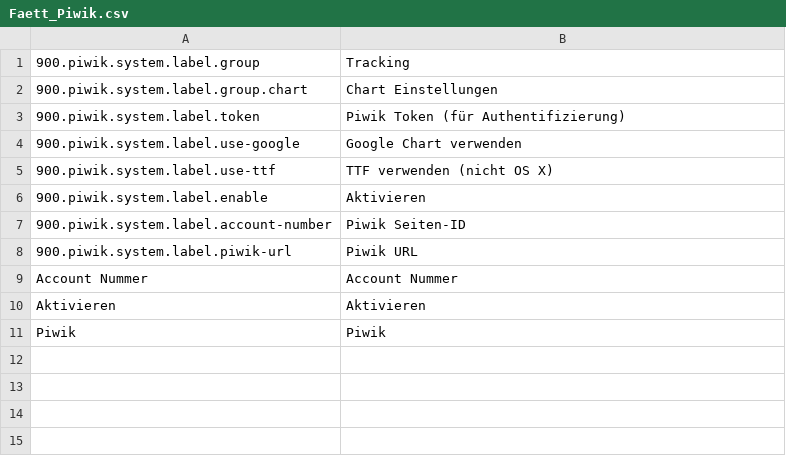
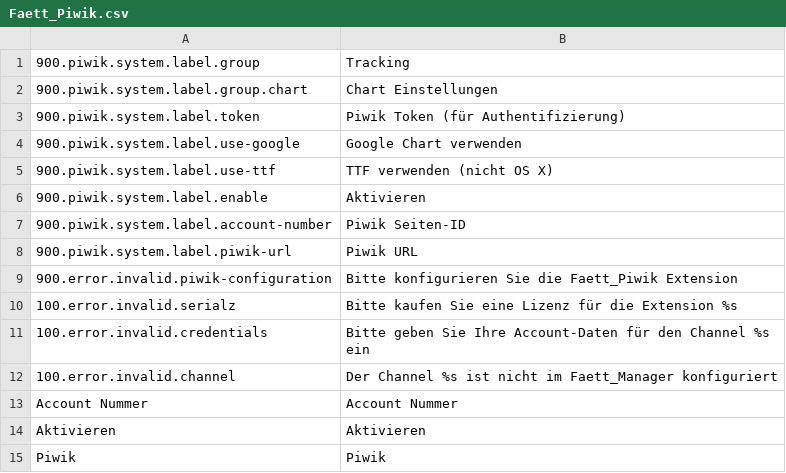
Before and after one commit to kelldw/faett-piwik, a CSV file: src/app/locale/de_DE/Faett_Piwik.csv, drawn as a sheet; the diff names each change by its address in the sheet, - before the commit and + after, or states it on an @@ line.

Commit message:
- Implementing new Extension validation - Changing TAB creation from overwriting a block to a JavaScript solution

```diff
--- a/src/app/locale/de_DE/Faett_Piwik.csv
+++ b/src/app/locale/de_DE/Faett_Piwik.csv
+row 9: 900.error.invalid.piwik-configuration | Bitte konfigurieren Sie die Faett_Piwik Extension
+row 10: 100.error.invalid.serialz | Bitte kaufen Sie eine Lizenz für die Extension %s
+row 11: 100.error.invalid.credentials | Bitte geben Sie Ihre Account-Daten für den Channel %s ein
+row 12: 100.error.invalid.channel | Der Channel %s ist nicht im Faett_Manager konfiguriert
```
Also changed, not shown: src/app/locale/en_US/Faett_Piwik.csv, 6 other files.
